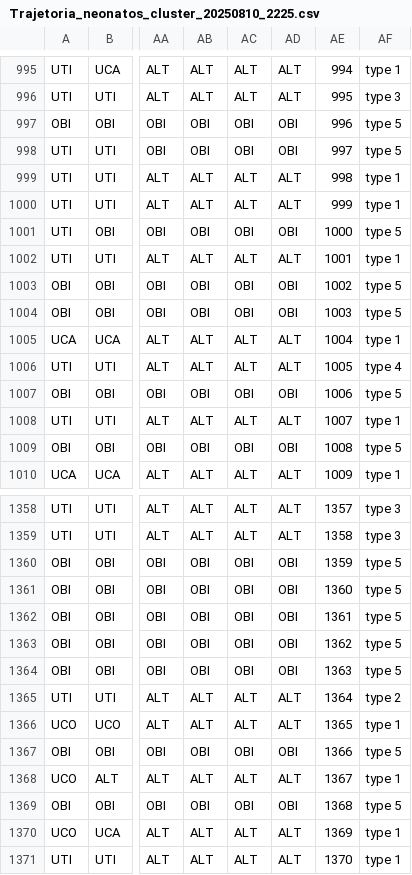
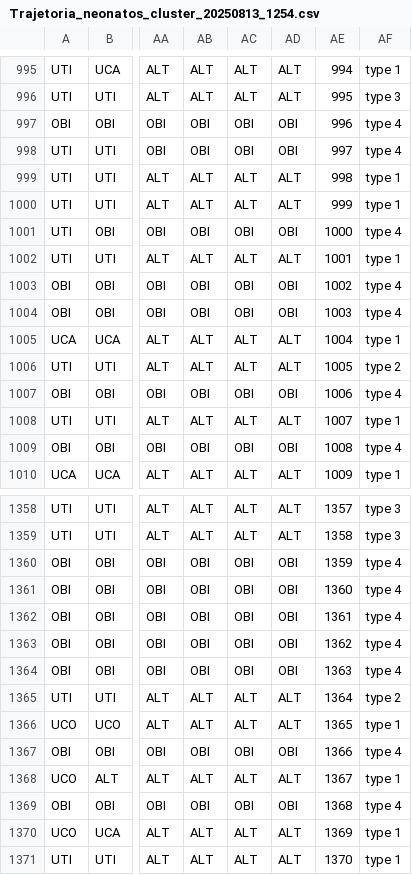
Before and after one commit to kelsonthony/trajectory-analysis, a CSV file: data/output/Trajetoria_neonatos_cluster_20250813_1254.csv (was data/output/Trajetoria_neonatos_cluster_20250810_2225.csv), drawn as a sheet; only a part is shown, gaps mark what is left out; the diff covers the shown part only; the diff names each change by its address in the sheet, - before the commit and + after, or states it on an @@ line.

Commit message:
added dendograma colored and just 4 cluster

```diff
--- a/data/output/Trajetoria_neonatos_cluster_20250810_2225.csv
+++ b/data/output/Trajetoria_neonatos_cluster_20250813_1254.csv
-AF997:AF998: type 5
+AF997:AF998: type 4
-AF1001: type 5
+AF1001: type 4
-AF1003:AF1004: type 5
+AF1003:AF1004: type 4
-AF1006: type 4
+AF1006: type 2
-AF1007: type 5
+AF1007: type 4
-AF1009: type 5
+AF1009: type 4
-AF1360:AF1364: type 5
+AF1360:AF1364: type 4
-AF1367: type 5
+AF1367: type 4
-AF1369: type 5
+AF1369: type 4
```
Also changed, not shown: 119 edited cells elsewhere in this file, 15 other files.
